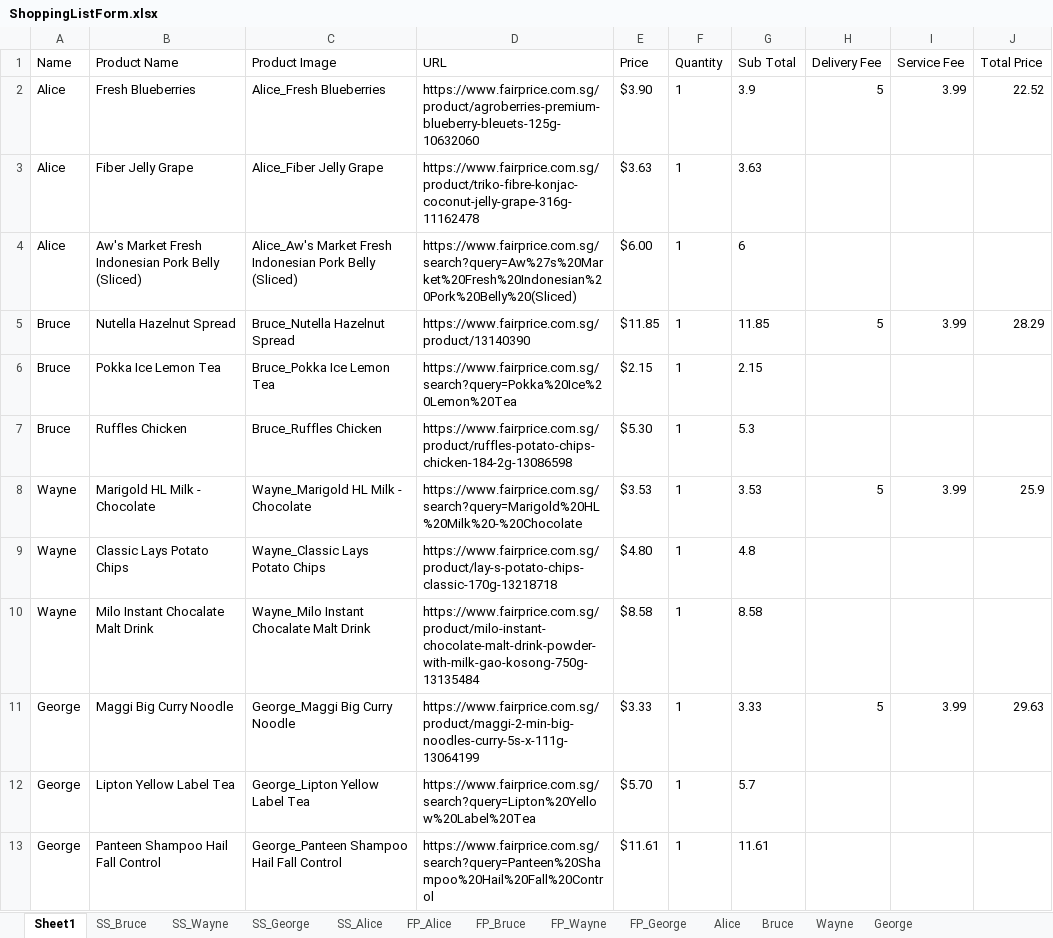
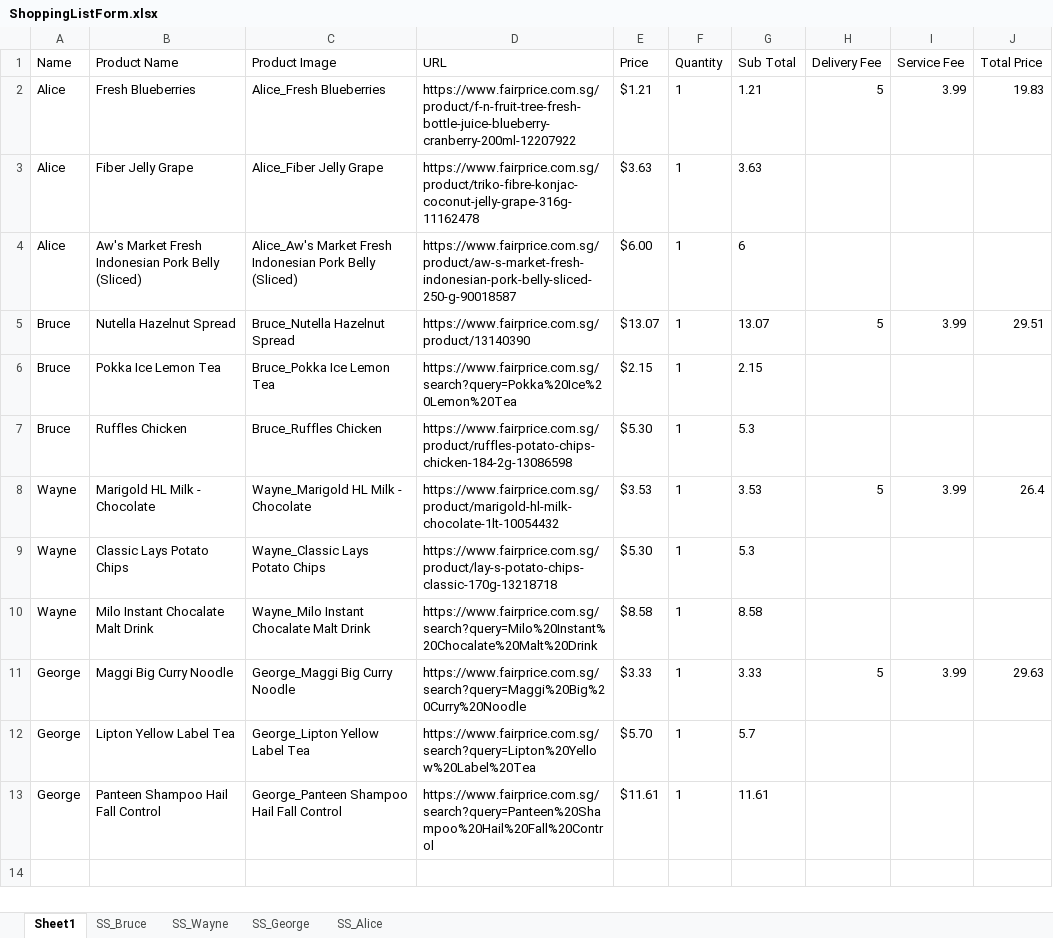
Before and after one commit to onedaydayy/AIPriceComparisonApp, an Excel workbook: Output/ShoppingListForm.xlsx, sheet Sheet1, drawn as a sheet; values as stored, in another font and other column widths than the file's, no borders; the diff names each change by its address in the sheet, - before the commit and + after, or states it on an @@ line.

```diff
--- a/Output/ShoppingListForm.xlsx (sheet Sheet1)
+++ b/Output/ShoppingListForm.xlsx (sheet Sheet1)
-sheet tab: FP_Alice
-sheet tab: FP_Bruce
-sheet tab: FP_Wayne
-sheet tab: FP_George
-sheet tab: Alice
-sheet tab: Bruce
-sheet tab: Wayne
-sheet tab: George
-D2 (URL): https://www.fairprice.com.sg/product/agroberries-premium-blueberry-bleuets-125g-10632060
+D2 (URL): https://www.fairprice.com.sg/product/f-n-fruit-tree-fresh-bottle-juice-blueberry-cranberry-200ml-12207922
-E2 (Price): $3.90
+E2 (Price): $1.21
-G2 (Sub Total): 3.9
+G2 (Sub Total): 1.21
-J2 (Total Price): 22.52
+J2 (Total Price): 19.83
-D4 (URL): https://www.fairprice.com.sg/search?query=Aw%27s%20Market%20Fresh%20Indonesian%20Pork%20Belly%20(Sliced)
+D4 (URL): https://www.fairprice.com.sg/product/aw-s-market-fresh-indonesian-pork-belly-sliced-250-g-90018587
-E5 (Price): $11.85
+E5 (Price): $13.07
-G5 (Sub Total): 11.85
+G5 (Sub Total): 13.07
-J5 (Total Price): 28.29
+J5 (Total Price): 29.51
-D8 (URL): https://www.fairprice.com.sg/search?query=Marigold%20HL%20Milk%20-%20Chocolate
+D8 (URL): https://www.fairprice.com.sg/product/marigold-hl-milk-chocolate-1lt-10054432
-J8 (Total Price): 25.9
+J8 (Total Price): 26.4
-E9 (Price): $4.80
+E9 (Price): $5.30
-G9 (Sub Total): 4.8
+G9 (Sub Total): 5.3
-D10 (URL): https://www.fairprice.com.sg/product/milo-instant-chocolate-malt-drink-powder-with-milk-gao-kosong-750g-13135484
+D10 (URL): https://www.fairprice.com.sg/search?query=Milo%20Instant%20Chocalate%20Malt%20Drink
-D11 (URL): https://www.fairprice.com.sg/product/maggi-2-min-big-noodles-curry-5s-x-111g-13064199
+D11 (URL): https://www.fairprice.com.sg/search?query=Maggi%20Big%20Curry%20Noodle
```
Also changed, not shown: FeedbackForm.xlsx, Product.xlsx, 8 other files.
